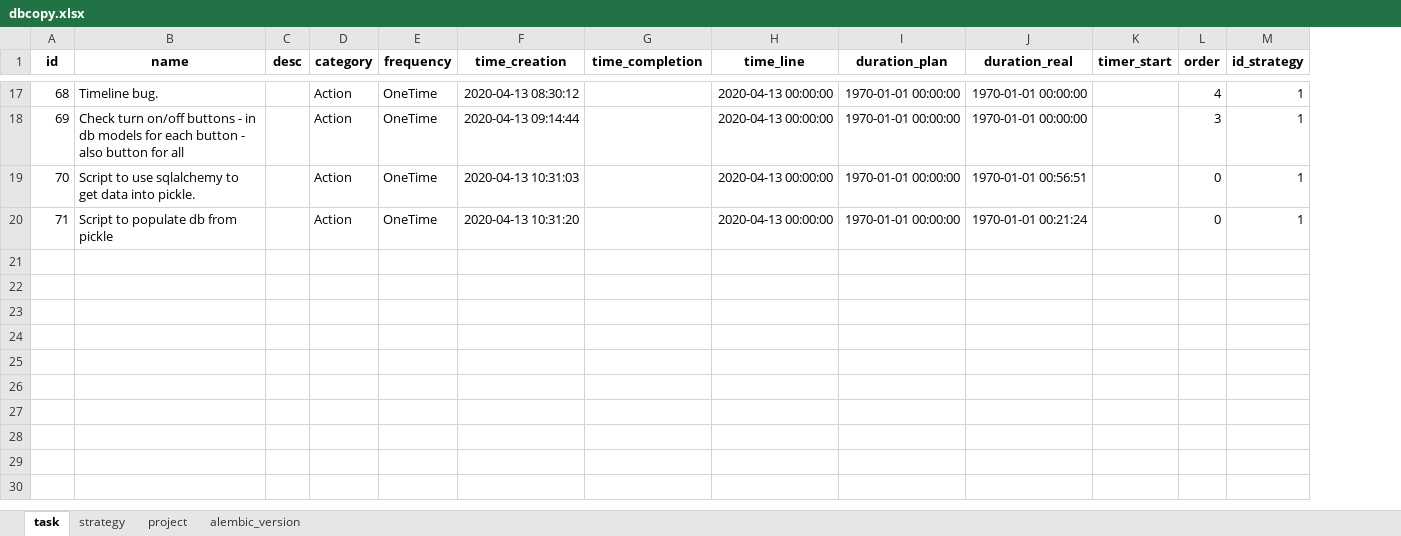
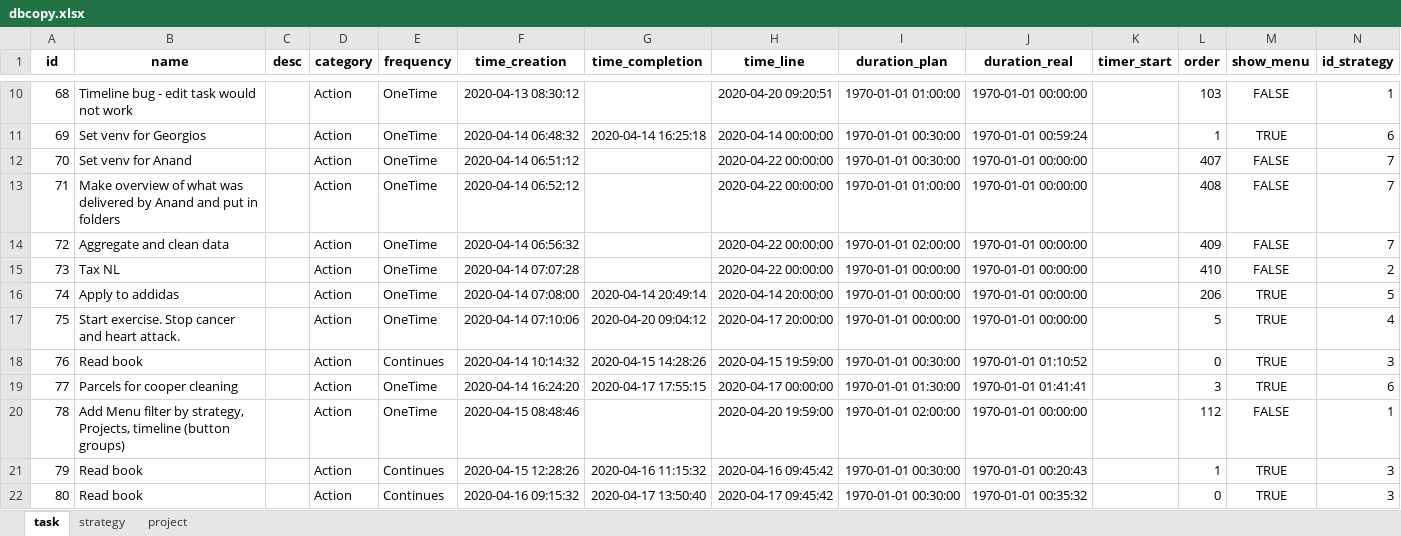
Before and after one commit to ArturBlachnio/ArturWebApp, an Excel workbook: pickles/dbcopy.xlsx, sheet task, drawn as a sheet; only a part is shown, gaps mark what is left out; values as stored, in another font and other column widths than the file's, no borders; addresses are those after the commit; rows hold the shown columns only; the diff covers the shown part only; the diff names each change by its address in the sheet, - before the commit and + after, or states it on an @@ line.

Commit message:
after time_line was successfuly changed into time_due...

```diff
--- a/pickles/dbcopy.xlsx (sheet task)
+++ b/pickles/dbcopy.xlsx (sheet task)
-sheet tab: alembic_version
+column M (show_menu), rows 10-13: FALSE | TRUE | FALSE | FALSE
-B10 (name): Timeline bug.
+B10 (name): Timeline bug - edit task would not work
-H10 (time_line): 2020-04-13 00:00:00
+H10 (time_line): 2020-04-20 09:20:51
-I10 (duration_plan): 1970-01-01 00:00:00
+I10 (duration_plan): 1970-01-01 01:00:00
-L10 (order): 4
+L10 (order): 103
-B11 (name): Check turn on/off buttons - in db models for each button - also button for all
+B11 (name): Set venv for Georgios
-F11 (time_creation): 2020-04-13 09:14:44
+F11 (time_creation): 2020-04-14 06:48:32
-G11 (time_completion): (empty)
+G11 (time_completion): 2020-04-14 16:25:18
-H11 (time_line): 2020-04-13 00:00:00
+H11 (time_line): 2020-04-14 00:00:00
-I11:I12 (duration_plan): 1970-01-01 00:00:00
+I11:I12 (duration_plan): 1970-01-01 00:30:00
-J11 (duration_real): 1970-01-01 00:00:00
+J11 (duration_real): 1970-01-01 00:59:24
-L11 (order): 3
+L11 (order): 1
-N11 (id_strategy): 1
+N11 (id_strategy): 6
-B12 (name): Script to use sqlalchemy to get data into pickle.
+B12 (name): Set venv for Anand
-F12 (time_creation): 2020-04-13 10:31:03
+F12 (time_creation): 2020-04-14 06:51:12
-H12:H13 (time_line): 2020-04-13 00:00:00
+H12:H13 (time_line): 2020-04-22 00:00:00
-J12 (duration_real): 1970-01-01 00:56:51
+J12 (duration_real): 1970-01-01 00:00:00
-L12 (order): 0
+L12 (order): 407
-N12:N13 (id_strategy): 1
+N12:N13 (id_strategy): 7
-B13 (name): Script to populate db from pickle
+B13 (name): Make overview of what was delivered by Anand and put in folders
-F13 (time_creation): 2020-04-13 10:31:20
+F13 (time_creation): 2020-04-14 06:52:12
-I13 (duration_plan): 1970-01-01 00:00:00
+I13 (duration_plan): 1970-01-01 01:00:00
-J13 (duration_real): 1970-01-01 00:21:24
+J13 (duration_real): 1970-01-01 00:00:00
-L13 (order): 0
+L13 (order): 408
+row 14: 72 | Aggregate and clean data |  | Action | OneTime | 2020-04-14 06:56:32 |  | 2020-04-22 00:00:00 | 1970-01-01 02:00:00 | 1970-01-01 00:00:00 |  | 409 | FALSE | 7
+row 15: 73 | Tax NL |  | Action | OneTime | 2020-04-14 07:07:28 |  | 2020-04-22 00:00:00 | 1970-01-01 00:00:00 | 1970-01-01 00:00:00 |  | 410 | FALSE | 2
+row 16: 74 | Apply to addidas |  | Action | OneTime | 2020-04-14 07:08:00 | 2020-04-14 20:49:14 | 2020-04-14 20:00:00 | 1970-01-01 00:00:00 | 1970-01-01 00:00:00 |  | 206 | TRUE | 5
+row 17: 75 | Start exercise. Stop cancer and heart attack. |  | Action | OneTime | 2020-04-14 07:10:06 | 2020-04-20 09:04:12 | 2020-04-17 20:00:00 | 1970-01-01 00:00:00 | 1970-01-01 00:00:00 |  | 5 | TRUE | 4
+row 18: 76 | Read book |  | Action | Continues | 2020-04-14 10:14:32 | 2020-04-15 14:28:26 | 2020-04-15 19:59:00 | 1970-01-01 00:30:00 | 1970-01-01 01:10:52 |  | 0 | TRUE | 3
+row 19: 77 | Parcels for cooper cleaning |  | Action | OneTime | 2020-04-14 16:24:20 | 2020-04-17 17:55:15 | 2020-04-17 00:00:00 | 1970-01-01 01:30:00 | 1970-01-01 01:41:41 |  | 3 | TRUE | 6
+row 20: 78 | Add Menu filter by strategy, Projects, timeline (button groups) |  | Action | OneTime | 2020-04-15 08:48:46 |  | 2020-04-20 19:59:00 | 1970-01-01 02:00:00 | 1970-01-01 00:00:00 |  | 112 | FALSE | 1
+row 21: 79 | Read book |  | Action | Continues | 2020-04-15 12:28:26 | 2020-04-16 11:15:32 | 2020-04-16 09:45:42 | 1970-01-01 00:30:00 | 1970-01-01 00:20:43 |  | 1 | TRUE | 3
+row 22: 80 | Read book |  | Action | Continues | 2020-04-16 09:15:32 | 2020-04-17 13:50:40 | 2020-04-17 09:45:42 | 1970-01-01 00:30:00 | 1970-01-01 00:35:32 |  | 0 | TRUE | 3
```
Also changed, not shown: 12 added rows, 7 removed rows and 24 edited cells elsewhere in this sheet, sheet strategy, pickles/dbcopy_insert.xlsx, 14 other files.
